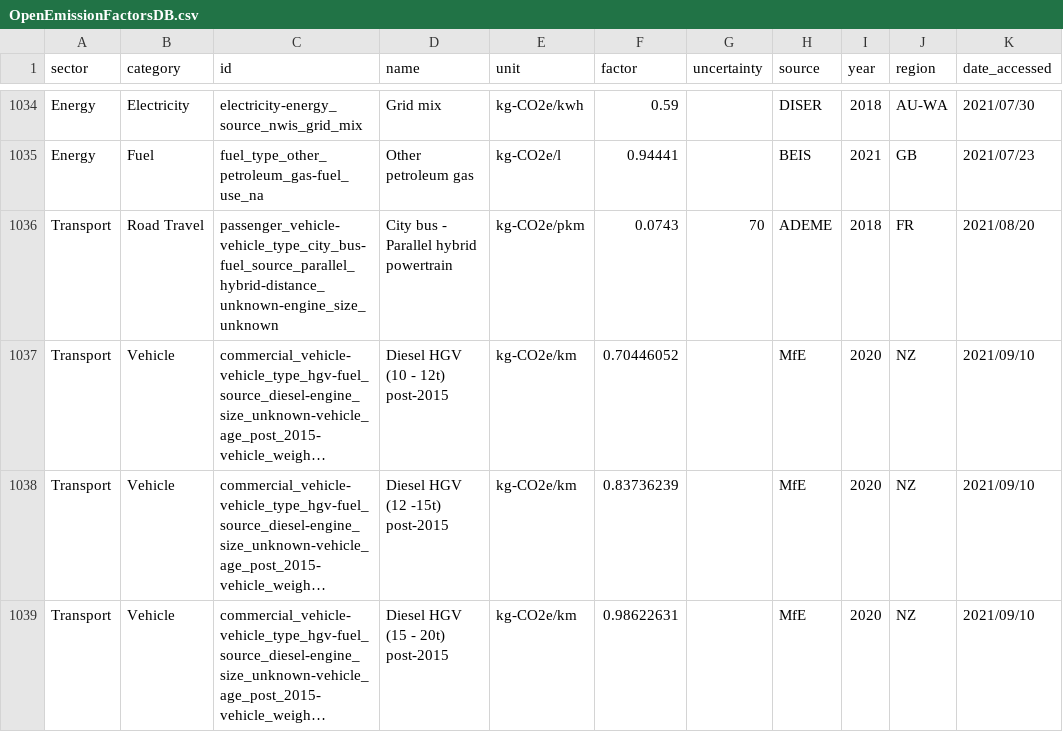
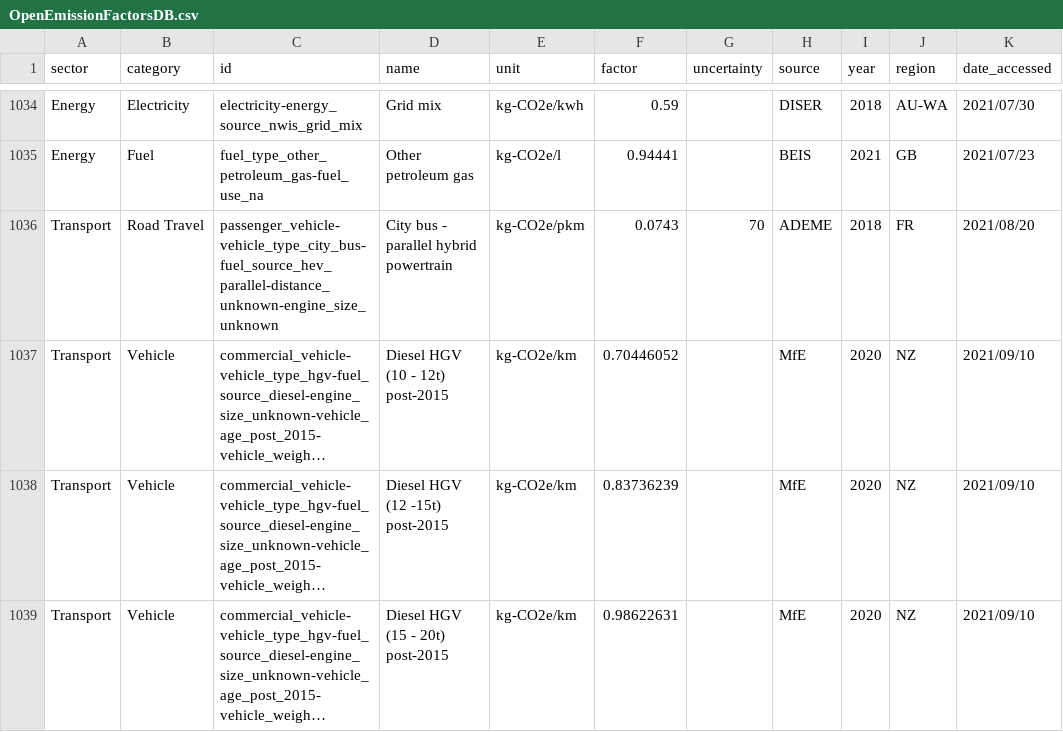
Before and after one commit to platy/Open-Emission-Factors-DB, a CSV file: OpenEmissionFactorsDB.csv, drawn as a sheet; only a part is shown, gaps mark what is left out; long unchanged cells end in …; the diff covers the shown part only; the diff names each change by its address in the sheet, - before the commit and + after, or states it on an @@ line.

Commit message:
Update (vehicle) abbreviations in IDs-Road Travel (#57)
* Update OpenEmissionFactorsDB.csv

* Update OpenEmissionFactorsDB.csv

Co-authored-by: Isis T. Baulig <hey@grindco.de>

```diff
--- a/OpenEmissionFactorsDB.csv
+++ b/OpenEmissionFactorsDB.csv
-C1036 (id): passenger_vehicle-vehicle_type_city_bus-fuel_source_parallel_hybrid-distance_unknown-engine_size_unknown
+C1036 (id): passenger_vehicle-vehicle_type_city_bus-fuel_source_hev_parallel-distance_unknown-engine_size_unknown
-D1036 (name): City bus - Parallel hybrid powertrain
+D1036 (name): City bus - parallel hybrid powertrain
```
Also changed, not shown: 16 edited cells elsewhere in this file.
